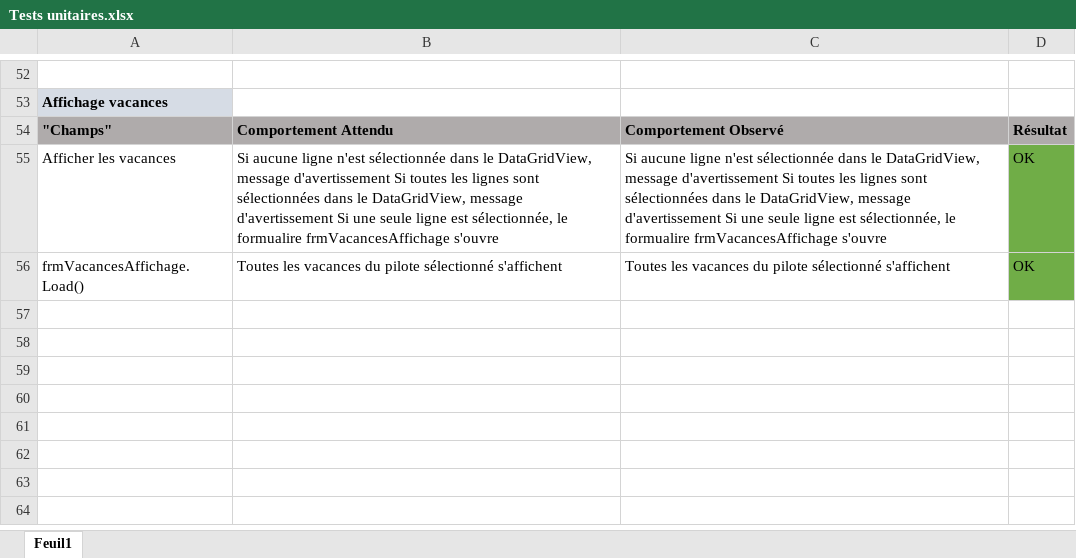
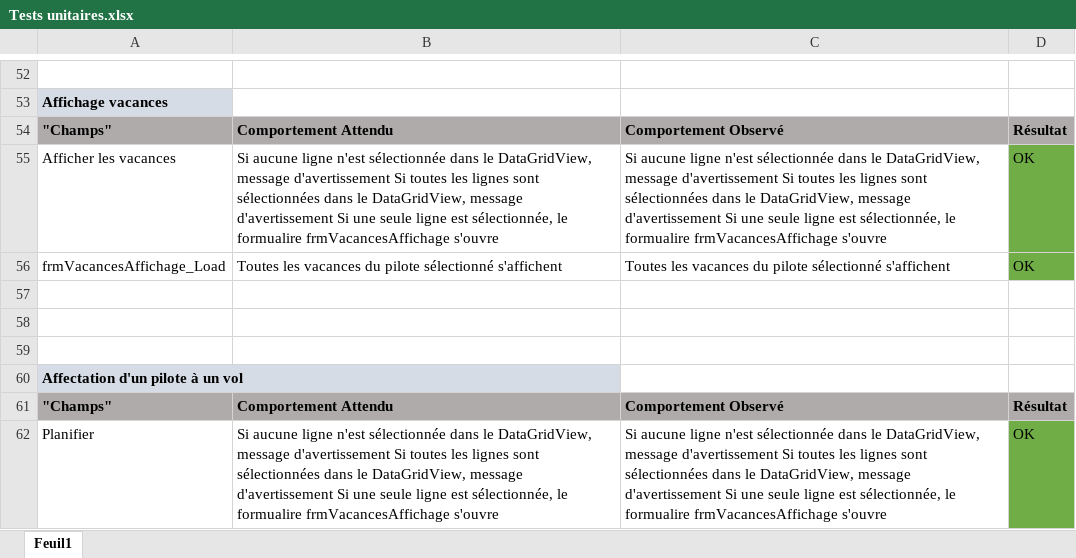
Before and after one commit to L-Gianinetti/TPI, an Excel workbook: Documentation/Tests unitaire/Tests unitaires.xlsx, sheet Feuil1, drawn as a sheet; only a part is shown, gaps mark what is left out; values as stored, in another font and other column widths than the file's, no borders; the diff covers the shown part only; the diff names each change by its address in the sheet, - before the commit and + after, or states it on an @@ line.

Commit message:
Affectation d'un pilote a un vol (non terminé) - Gestion planing (non terminé)

```diff
--- a/Documentation/Tests unitaire/Tests unitaires.xlsx (sheet Feuil1)
+++ b/Documentation/Tests unitaire/Tests unitaires.xlsx (sheet Feuil1)
-A56: frmVacancesAffichage.Load()
+A56: frmVacancesAffichage_Load
+row 57: (empty)
+row 58: (empty)
+row 59: (empty)
+row 60: Affectation d'un pilote à un vol
+row 61: "Champs" | Comportement Attendu | Comportement Observé | Résultat
+row 62: Planifier | Si aucune ligne n'est sélectionnée dans le DataGridView, message d'avertissement Si toutes les lignes sont sélectionnées dans le DataGridView, message d'avertissement Si une seule ligne est sélectionnée, le formualire frmVacancesAffichage s'ouvre | Si aucune ligne n'est sélectionnée dans le DataGridView, message d'avertissement Si toutes les lignes sont sélectionnées dans le DataGridView, message d'avertissement Si une seule ligne est sélectionnée, le formualire frmVacancesAffichage s'ouvre | OK
```
Also changed, not shown: 6 added rows, 9 edited cells and cell formats elsewhere in this sheet, Documentation/Planification JournalDeTravail/Journal de travail.xlsm, 24 other files.
